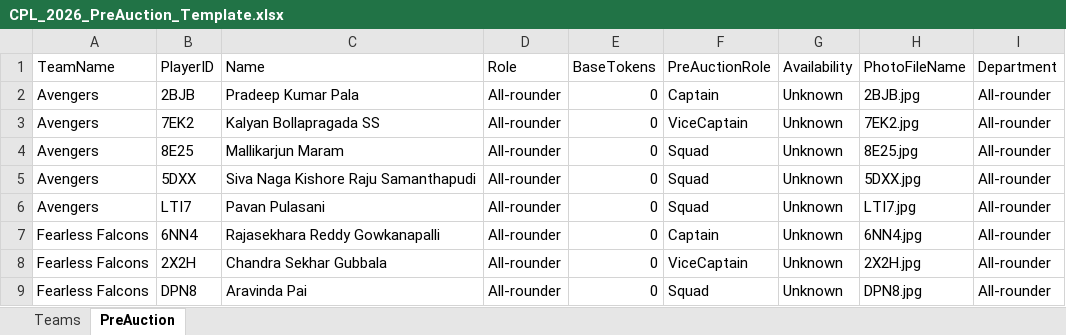
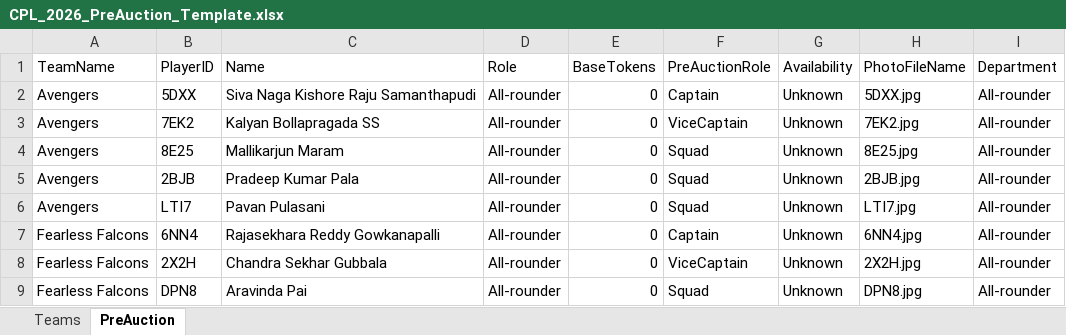
Before and after one commit to sriharsha557/cplbidding, an Excel workbook: data/CPL_2026_PreAuction_Template.xlsx, sheet PreAuction, drawn as a sheet; only a part is shown; values as stored, in another font and other column widths than the file's, no borders; the diff names each change by its address in the sheet, - before the commit and + after, or states it on an @@ line.

```diff
--- a/data/CPL_2026_PreAuction_Template.xlsx (sheet PreAuction)
+++ b/data/CPL_2026_PreAuction_Template.xlsx (sheet PreAuction)
-B2 (PlayerID): 2BJB
+B2 (PlayerID): 5DXX
-C2 (Name): Pradeep Kumar Pala
+C2 (Name): Siva Naga Kishore Raju Samanthapudi
-H2 (PhotoFileName): 2BJB.jpg
+H2 (PhotoFileName): 5DXX.jpg
-B5 (PlayerID): 5DXX
+B5 (PlayerID): 2BJB
-C5 (Name): Siva Naga Kishore Raju Samanthapudi
+C5 (Name): Pradeep Kumar Pala
-H5 (PhotoFileName): 5DXX.jpg
+H5 (PhotoFileName): 2BJB.jpg
```
Also changed, not shown: 5 other files.
